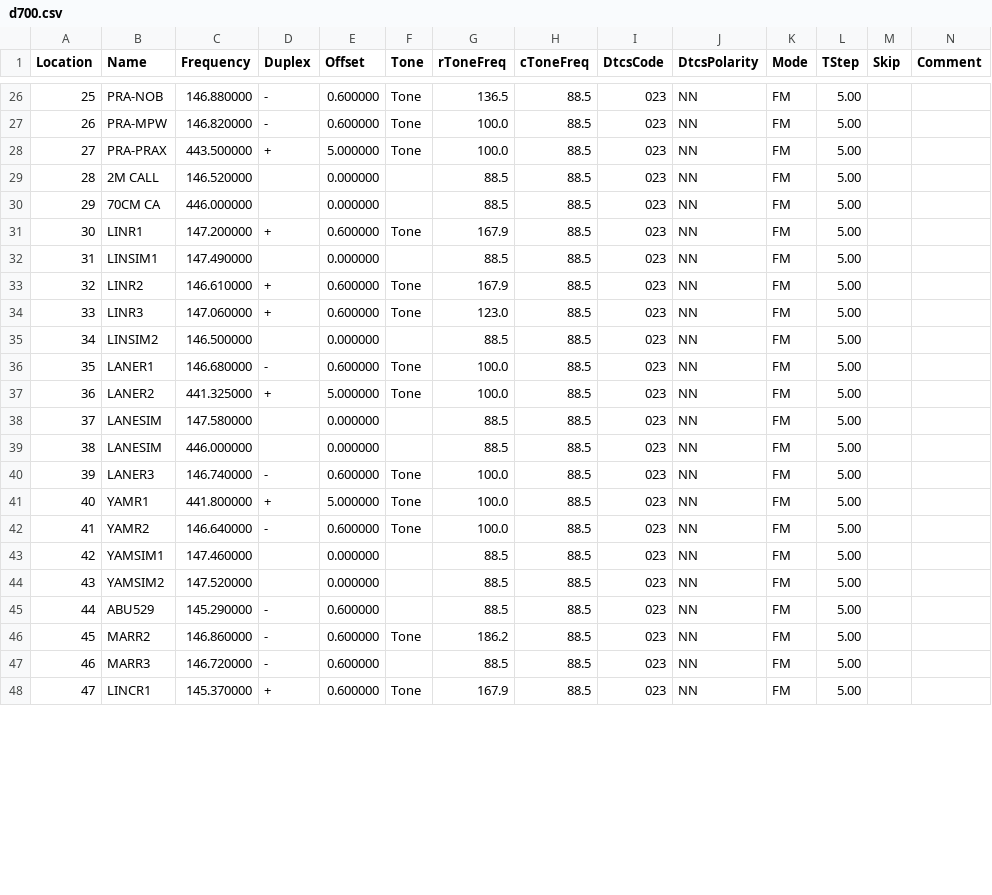
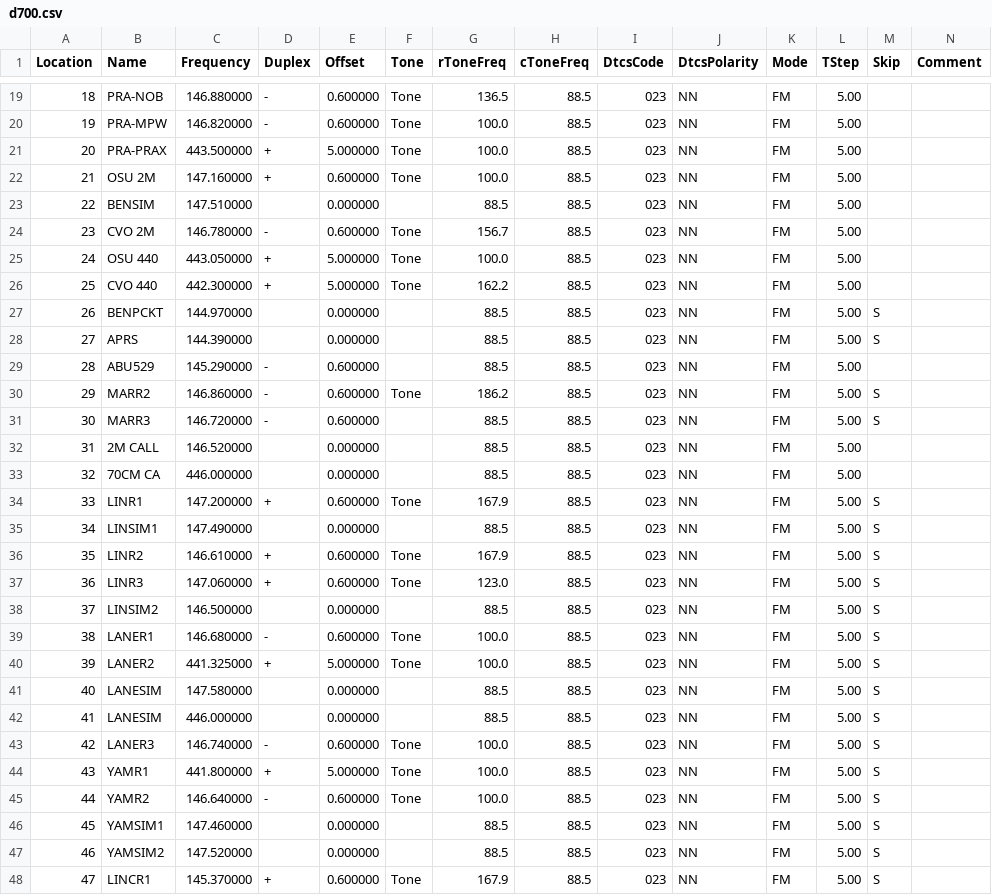
Before and after one commit to Odysimus/configs-and-templates, a CSV file: radio_memories/d700.csv, drawn as a sheet; only a part is shown, gaps mark what is left out; removed rows and columns are numbered as before the commit, all else as after; rows hold the shown columns only; the diff covers the shown part only; the diff names each change by its address in the sheet, - before the commit and + after, or states it on an @@ line.

Commit message:
Scan Order
Changed memory order in D700 to accommodate group scanning

```diff
--- a/radio_memories/d700.csv
+++ b/radio_memories/d700.csv
@@ column A (Location) renumbered from row 2 down @@
@@ row 2 moved to row 22: 21 @@
@@ row 3 moved to row 23: 22 @@
@@ row 4 moved to row 24: 23 @@
@@ row 5 moved to row 25: 24 @@
@@ row 6 moved to row 26: 25 @@
+row 27: 26 | BENPCKT | 144.970000 |  | 0.000000 |  | 88.5 | 88.5 | 023 | NN | FM | 5.00 | S
+row 28: 27 | APRS | 144.390000 |  | 0.000000 |  | 88.5 | 88.5 | 023 | NN | FM | 5.00 | S
@@ row 45 moved to row 29: 28 @@
+row 30: 29 | MARR2 | 146.860000 | - | 0.600000 | Tone | 186.2 | 88.5 | 023 | NN | FM | 5.00 | S
+row 31: 30 | MARR3 | 146.720000 | - | 0.600000 |  | 88.5 | 88.5 | 023 | NN | FM | 5.00 | S
-M34:M47 (Skip): (empty)
+M34:M47 (Skip): S
-row 46: 45 | MARR2 | 146.860000 | - | 0.600000 | Tone | 186.2 | 88.5 | 023 | NN | FM | 5.00
-row 47: 46 | MARR3 | 146.720000 | - | 0.600000 |  | 88.5 | 88.5 | 023 | NN | FM | 5.00
-M48 (Skip): (empty)
+M48 (Skip): S
```
Also changed, not shown: 2 added rows, 5 removed rows, 6 moved rows and 3 edited cells elsewhere in this file.
